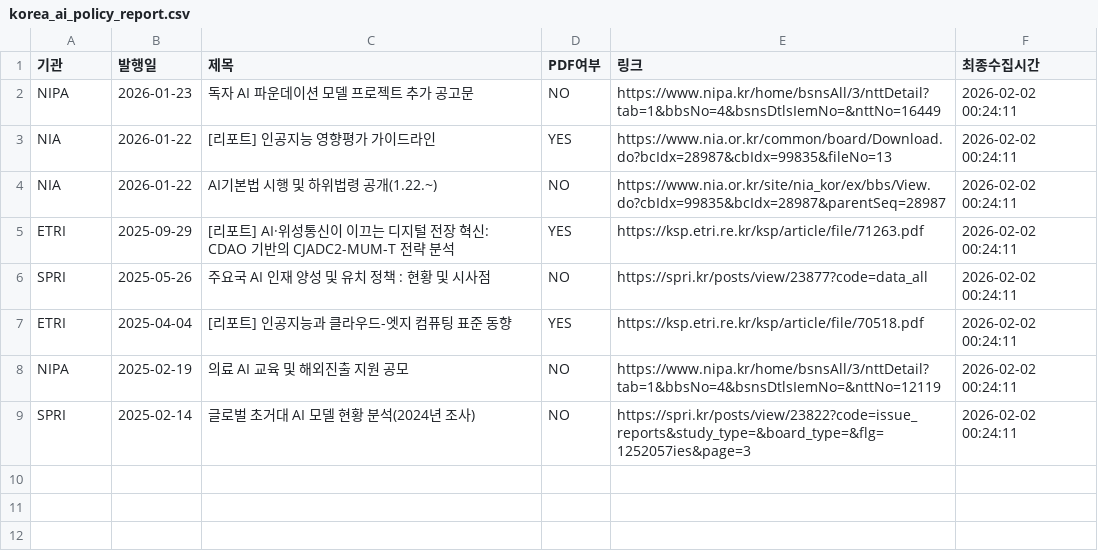
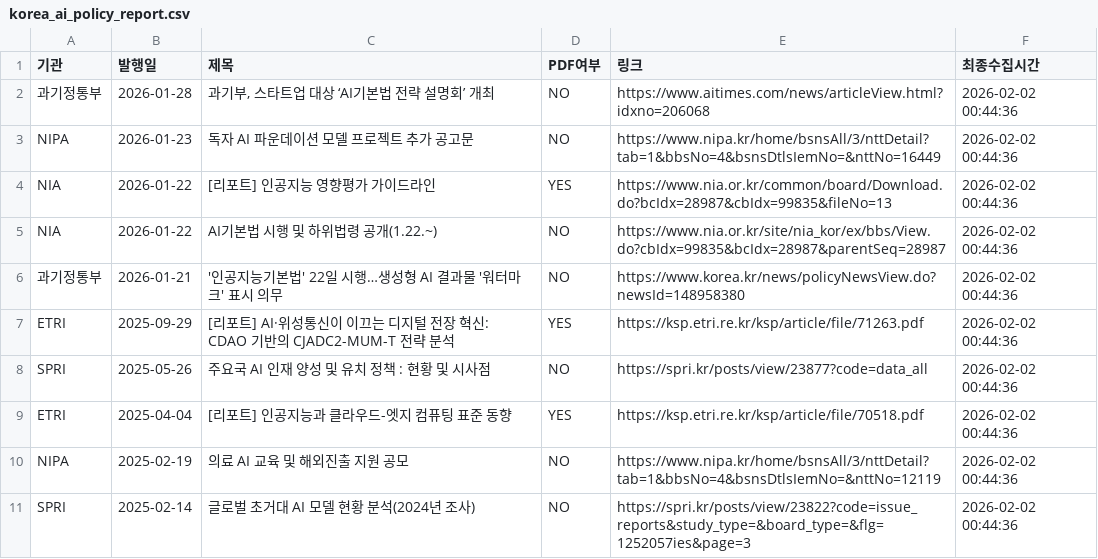
Before and after one commit to tlagytjq99-ux/my-news-bot, a CSV file: korea_ai_policy_report.csv, drawn as a sheet.

```diff
--- a/korea_ai_policy_report.csv
+++ b/korea_ai_policy_report.csv
@@ -1,9 +1,11 @@
 기관,발행일,제목,PDF여부,링크,최종수집시간
-NIPA,2026-01-23,독자 AI 파운데이션 모델 프로젝트 추가 공고문,NO,https://www.nipa.kr/home/bsnsAll/3/nttDetail?tab=1&bbsNo=4&bsnsDtlsIemNo=&nttNo=16449,2026-02-02 00:24:11
-NIA,2026-01-22,[리포트] 인공지능 영향평가 가이드라인,YES,https://www.nia.or.kr/common/board/Download.do?bcIdx=28987&cbIdx=99835&fileNo=13,2026-02-02 00:24:11
-NIA,2026-01-22,AI기본법 시행 및 하위법령 공개(1.22.~),NO,https://www.nia.or.kr/site/nia_kor/ex/bbs/View.do?cbIdx=99835&bcIdx=28987&parentSeq=28987,2026-02-02 00:24:11
-ETRI,2025-09-29,[리포트] AI·위성통신이 이끄는 디지털 전장 혁신: CDAO 기반의 CJADC2-MUM-T 전략 분석,YES,https://ksp.etri.re.kr/ksp/article/file/71263.pdf,2026-02-02 00:24:11
-SPRI,2025-05-26,주요국 AI 인재 양성 및 유치 정책 : 현황 및 시사점,NO,https://spri.kr/posts/view/23877?code=data_all,2026-02-02 00:24:11
-ETRI,2025-04-04,[리포트] 인공지능과 클라우드-엣지 컴퓨팅 표준 동향,YES,https://ksp.etri.re.kr/ksp/article/file/70518.pdf,2026-02-02 00:24:11
-NIPA,2025-02-19,의료 AI 교육 및 해외진출 지원 공모,NO,https://www.nipa.kr/home/bsnsAll/3/nttDetail?tab=1&bbsNo=4&bsnsDtlsIemNo=&nttNo=12119,2026-02-02 00:24:11
-SPRI,2025-02-14,글로벌 초거대 AI 모델 현황 분석(2024년 조사),NO,https://spri.kr/posts/view/23822?code=issue_reports&study_type=&board_type=&flg=1252057ies&page=3,2026-02-02 00:24:11
+과기정통부,2026-01-28,"과기부, 스타트업 대상 ‘AI기본법 전략 설명회’ 개최",NO,https://www.aitimes.com/news/articleView.html?idxno=206068,2026-02-02 00:44:36
+NIPA,2026-01-23,독자 AI 파운데이션 모델 프로젝트 추가 공고문,NO,https://www.nipa.kr/home/bsnsAll/3/nttDetail?tab=1&bbsNo=4&bsnsDtlsIemNo=&nttNo=16449,2026-02-02 00:44:36
+NIA,2026-01-22,[리포트] 인공지능 영향평가 가이드라인,YES,https://www.nia.or.kr/common/board/Download.do?bcIdx=28987&cbIdx=99835&fileNo=13,2026-02-02 00:44:36
+NIA,2026-01-22,AI기본법 시행 및 하위법령 공개(1.22.~),NO,https://www.nia.or.kr/site/nia_kor/ex/bbs/View.do?cbIdx=99835&bcIdx=28987&parentSeq=28987,2026-02-02 00:44:36
+과기정통부,2026-01-21,'인공지능기본법' 22일 시행…생성형 AI 결과물 '워터마크' 표시 의무,NO,https://www.korea.kr/news/policyNewsView.do?newsId=148958380,2026-02-02 00:44:36
+ETRI,2025-09-29,[리포트] AI·위성통신이 이끄는 디지털 전장 혁신: CDAO 기반의 CJADC2-MUM-T 전략 분석,YES,https://ksp.etri.re.kr/ksp/article/file/71263.pdf,2026-02-02 00:44:36
+SPRI,2025-05-26,주요국 AI 인재 양성 및 유치 정책 : 현황 및 시사점,NO,https://spri.kr/posts/view/23877?code=data_all,2026-02-02 00:44:36
+ETRI,2025-04-04,[리포트] 인공지능과 클라우드-엣지 컴퓨팅 표준 동향,YES,https://ksp.etri.re.kr/ksp/article/file/70518.pdf,2026-02-02 00:44:36
+NIPA,2025-02-19,의료 AI 교육 및 해외진출 지원 공모,NO,https://www.nipa.kr/home/bsnsAll/3/nttDetail?tab=1&bbsNo=4&bsnsDtlsIemNo=&nttNo=12119,2026-02-02 00:44:36
+SPRI,2025-02-14,글로벌 초거대 AI 모델 현황 분석(2024년 조사),NO,https://spri.kr/posts/view/23822?code=issue_reports&study_type=&board_type=&flg=1252057ies&page=3,2026-02-02 00:44:36
```
